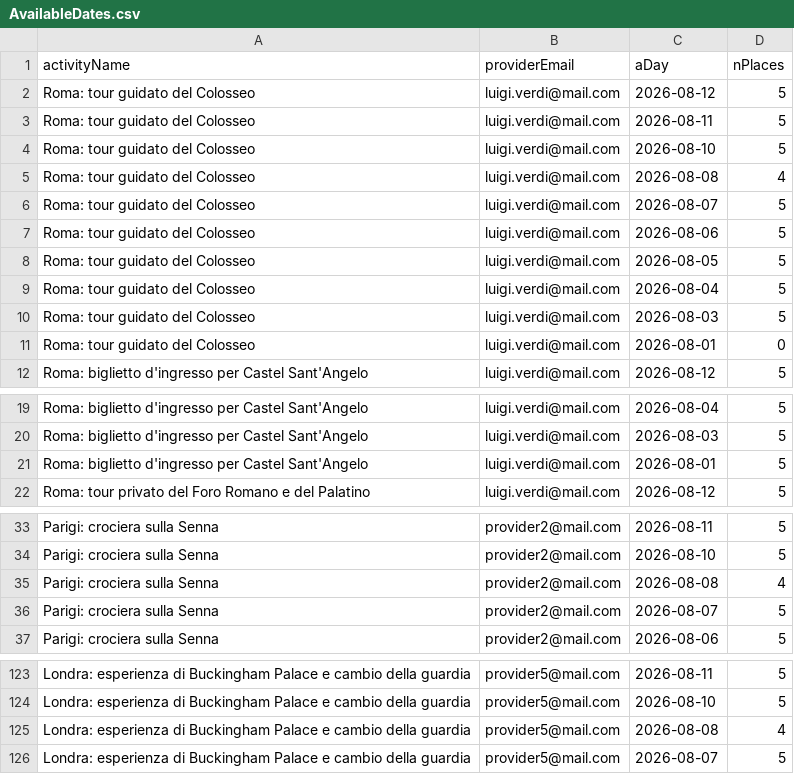
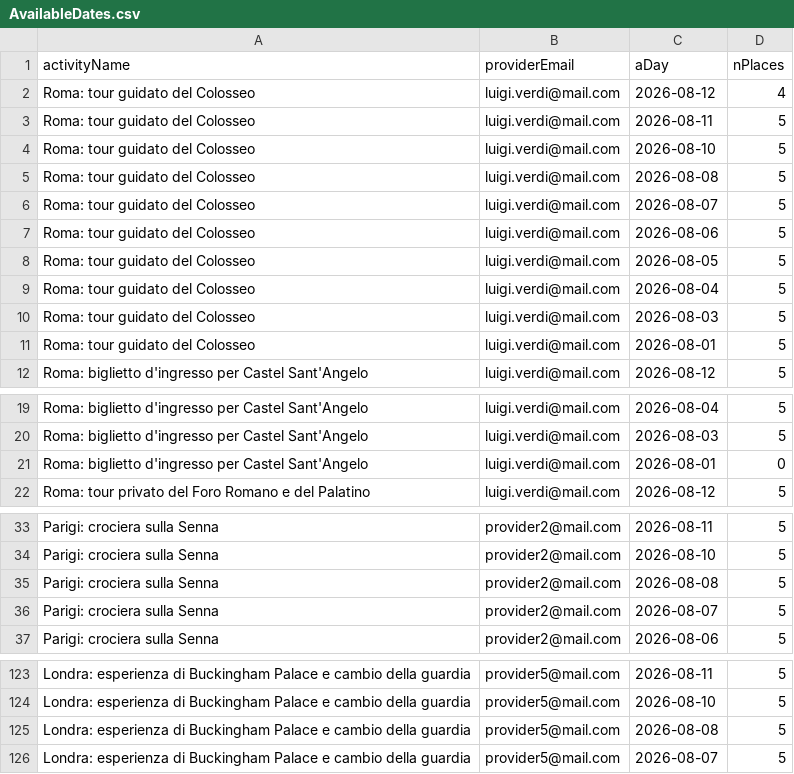
Before and after one commit to LorenzoGrasselli30/ISPW_Progetto, a CSV file: Dream_Finder/data/AvailableDates.csv, drawn as a sheet; only a part is shown, gaps mark what is left out; the diff covers the shown part only.

```diff
--- a/Dream_Finder/data/AvailableDates.csv
+++ b/Dream_Finder/data/AvailableDates.csv
@@ -1,6 +1,6 @@
 activityName,providerEmail,aDay,nPlaces
-Roma: tour guidato del Colosseo,luigi.verdi@mail.com,2026-08-12,5
+Roma: tour guidato del Colosseo,luigi.verdi@mail.com,2026-08-12,4
 Roma: tour guidato del Colosseo,luigi.verdi@mail.com,2026-08-11,5
 Roma: tour guidato del Colosseo,luigi.verdi@mail.com,2026-08-10,5
-Roma: tour guidato del Colosseo,luigi.verdi@mail.com,2026-08-08,4
+Roma: tour guidato del Colosseo,luigi.verdi@mail.com,2026-08-08,5
 Roma: tour guidato del Colosseo,luigi.verdi@mail.com,2026-08-07,5
@@ -10,3 +10,3 @@ Roma: tour guidato del Colosseo,luigi.verdi@mail.com,2026-08-04,5
 Roma: tour guidato del Colosseo,luigi.verdi@mail.com,2026-08-03,5
-Roma: tour guidato del Colosseo,luigi.verdi@mail.com,2026-08-01,0
+Roma: tour guidato del Colosseo,luigi.verdi@mail.com,2026-08-01,5
 Roma: biglietto d'ingresso per Castel Sant'Angelo,luigi.verdi@mail.com,2026-08-12,5
@@ -20,3 +20,3 @@ Roma: biglietto d'ingresso per Castel Sant'Angelo,luigi.verdi@mail.com,2026-08-0
 Roma: biglietto d'ingresso per Castel Sant'Angelo,luigi.verdi@mail.com,2026-08-03,5
-Roma: biglietto d'ingresso per Castel Sant'Angelo,luigi.verdi@mail.com,2026-08-01,5
+Roma: biglietto d'ingresso per Castel Sant'Angelo,luigi.verdi@mail.com,2026-08-01,0
 Roma: tour privato del Foro Romano e del Palatino,luigi.verdi@mail.com,2026-08-12,5
@@ -34,3 +34,3 @@ Parigi: crociera sulla Senna,provider2@mail.com,2026-08-11,5
 Parigi: crociera sulla Senna,provider2@mail.com,2026-08-10,5
-Parigi: crociera sulla Senna,provider2@mail.com,2026-08-08,4
+Parigi: crociera sulla Senna,provider2@mail.com,2026-08-08,5
 Parigi: crociera sulla Senna,provider2@mail.com,2026-08-07,5
@@ -124,3 +124,3 @@ Londra: esperienza di Buckingham Palace e cambio della guardia,provider5@mail.co
 Londra: esperienza di Buckingham Palace e cambio della guardia,provider5@mail.com,2026-08-10,5
-Londra: esperienza di Buckingham Palace e cambio della guardia,provider5@mail.com,2026-08-08,4
+Londra: esperienza di Buckingham Palace e cambio della guardia,provider5@mail.com,2026-08-08,5
 Londra: esperienza di Buckingham Palace e cambio della guardia,provider5@mail.com,2026-08-07,5
```
Also changed, not shown: 1 edited cell elsewhere in this file, Dream_Finder/data/Booking.csv, Dream_Finder/data/Guest.csv, 3 other files.
